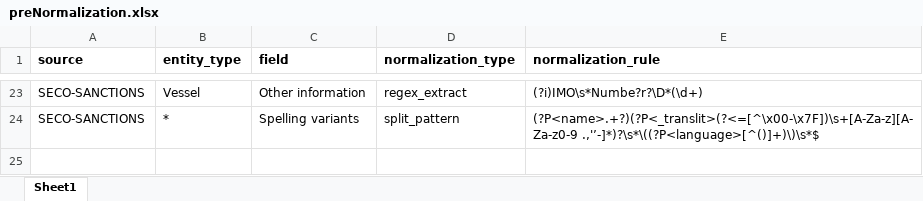
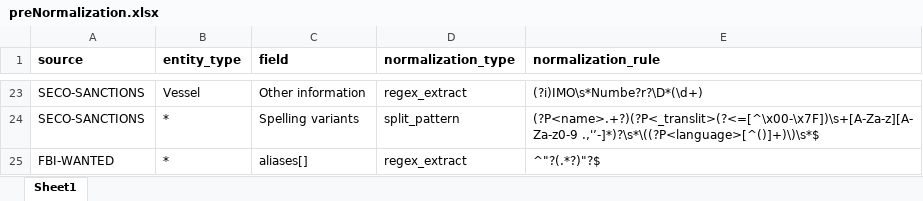
Before and after one commit to VinnoVigilance/python-components, an Excel workbook: data/rules/preNormalization.xlsx, sheet Sheet1, drawn as a sheet; only a part is shown, gaps mark what is left out; values as stored, in another font and other column widths than the file's, no borders; the diff names each change by its address in the sheet, - before the commit and + after, or states it on an @@ line.

Commit message:
feat(PDG-3): de-quote FBI aliases in pre-normalization

```diff
--- a/data/rules/preNormalization.xlsx (sheet Sheet1)
+++ b/data/rules/preNormalization.xlsx (sheet Sheet1)
+row 25: FBI-WANTED | * | aliases[] | regex_extract | ^"?(.*?)"?$
```
Also changed, not shown: 1 other file.
